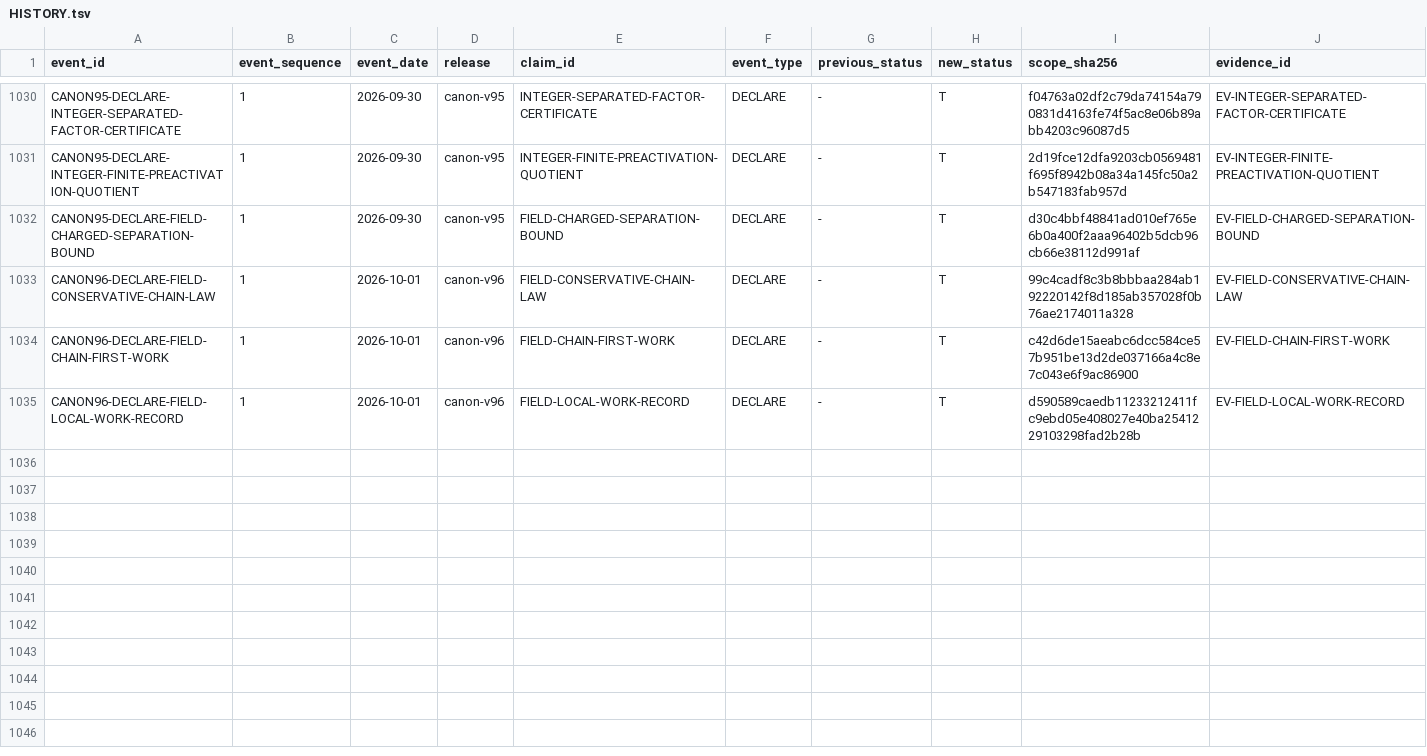
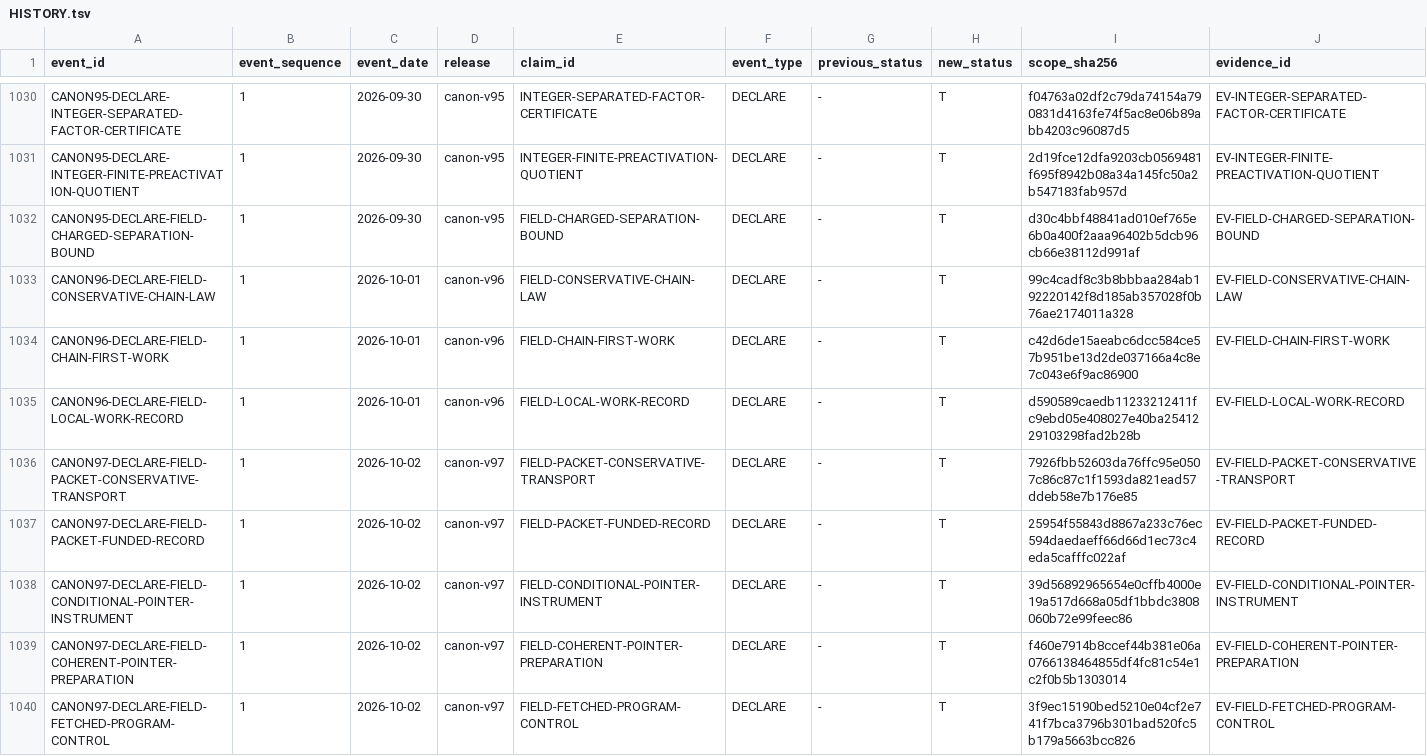
Before and after one commit to mathorn1973/twist-j, a TSV file: canon/HISTORY.tsv, drawn as a sheet; only a part is shown, gaps mark what is left out; rows hold the shown columns only; the diff names each change by its address in the sheet, - before the commit and + after, or states it on an @@ line.

Commit message:
Fold Canon v97 with validated generated release accounting

```diff
--- a/canon/HISTORY.tsv
+++ b/canon/HISTORY.tsv
+row 1036: CANON97-DECLARE-FIELD-PACKET-CONSERVATIVE-TRANSPORT | 1 | 2026-10-02 | canon-v97 | FIELD-PACKET-CONSERVATIVE-TRANSPORT | DECLARE | - | T | 7926fbb52603da76ffc95e0507c86c87c1f1593da821ead57ddeb58e7b176e85 | EV-FIELD-PACKET-CONSERVATIVE-TRANSPORT
+row 1037: CANON97-DECLARE-FIELD-PACKET-FUNDED-RECORD | 1 | 2026-10-02 | canon-v97 | FIELD-PACKET-FUNDED-RECORD | DECLARE | - | T | 25954f55843d8867a233c76ec594daedaeff66d66d1ec73c4eda5cafffc022af | EV-FIELD-PACKET-FUNDED-RECORD
+row 1038: CANON97-DECLARE-FIELD-CONDITIONAL-POINTER-INSTRUMENT | 1 | 2026-10-02 | canon-v97 | FIELD-CONDITIONAL-POINTER-INSTRUMENT | DECLARE | - | T | 39d56892965654e0cffb4000e19a517d668a05df1bbdc3808060b72e99feec86 | EV-FIELD-CONDITIONAL-POINTER-INSTRUMENT
+row 1039: CANON97-DECLARE-FIELD-COHERENT-POINTER-PREPARATION | 1 | 2026-10-02 | canon-v97 | FIELD-COHERENT-POINTER-PREPARATION | DECLARE | - | T | f460e7914b8ccef44b381e06a0766138464855df4fc81c54e1c2f0b5b1303014 | EV-FIELD-COHERENT-POINTER-PREPARATION
+row 1040: CANON97-DECLARE-FIELD-FETCHED-PROGRAM-CONTROL | 1 | 2026-10-02 | canon-v97 | FIELD-FETCHED-PROGRAM-CONTROL | DECLARE | - | T | 3f9ec15190bed5210e04cf2e741f7bca3796b301bad520fc5b179a5663bcc826 | EV-FIELD-FETCHED-PROGRAM-CONTROL
```
Also changed, not shown: canon/DEPENDENCIES.tsv, canon/EVIDENCE.tsv, 16 other files.
